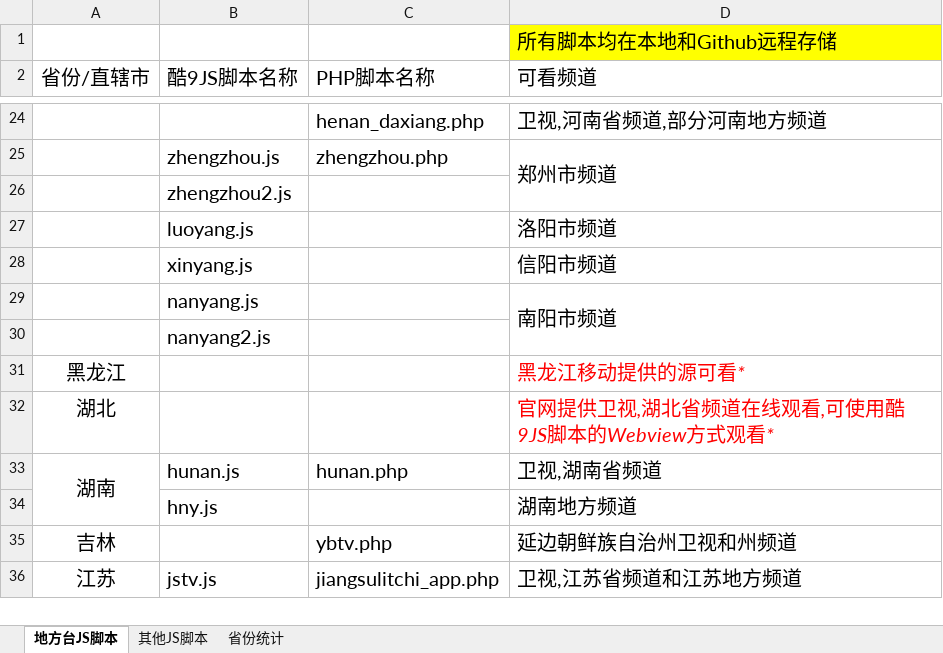
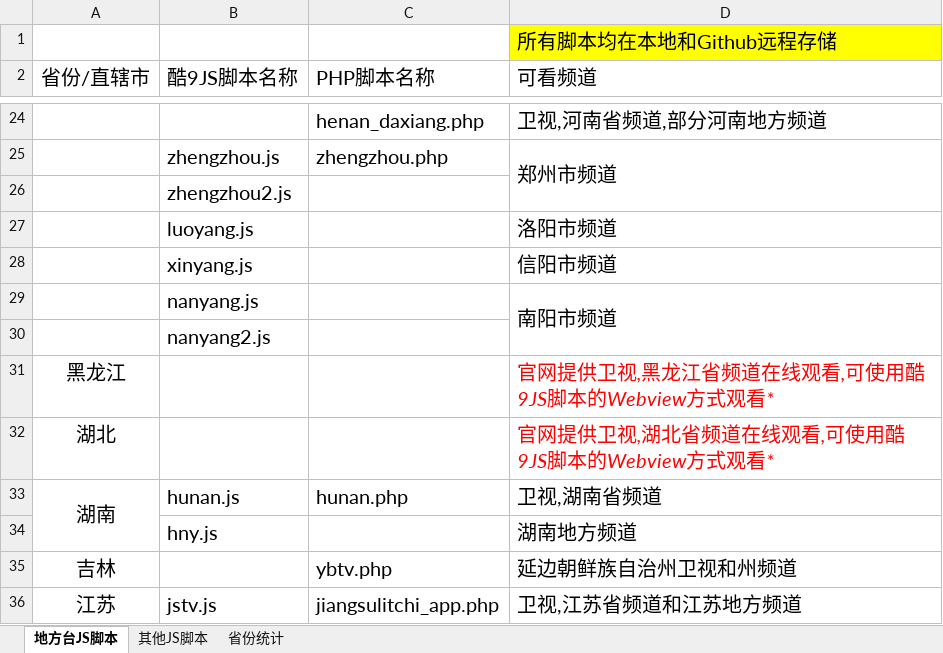
Before and after one commit to Alonso0729/Television, an Excel workbook: 直播源汇总文档/其他文档/脚本汇总统计.xlsx, sheet 地方台JS脚本, drawn as a sheet; only a part is shown, gaps mark what is left out; values as stored, in another font and other column widths than the file's, no borders; the diff names each change by its address in the sheet, - before the commit and + after, or states it on an @@ line.

```diff
--- a/直播源汇总文档/其他文档/脚本汇总统计.xlsx (sheet 地方台JS脚本)
+++ b/直播源汇总文档/其他文档/脚本汇总统计.xlsx (sheet 地方台JS脚本)
-D31 (可看频道): 黑龙江移动提供的源可看*
+D31 (可看频道): 官网提供卫视,黑龙江省频道在线观看,可使用酷9JS脚本的Webview方式观看*
```
Also changed, not shown: 7 other files.
